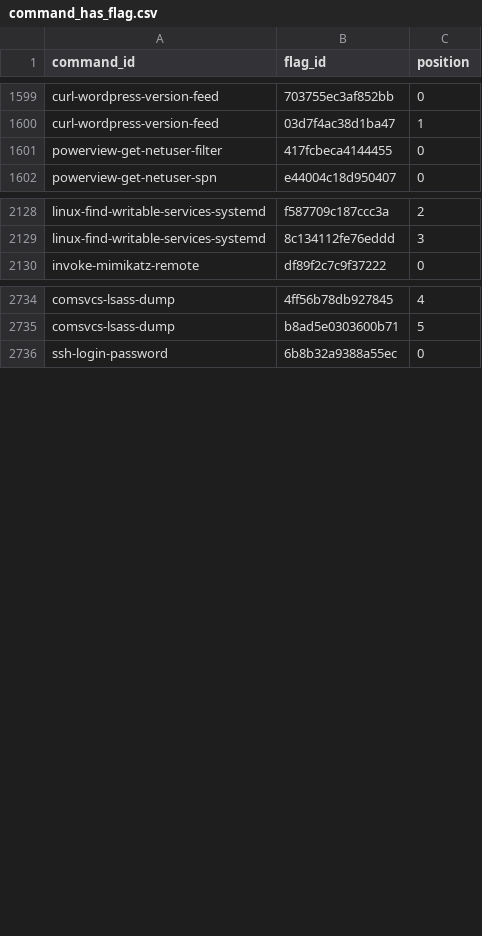
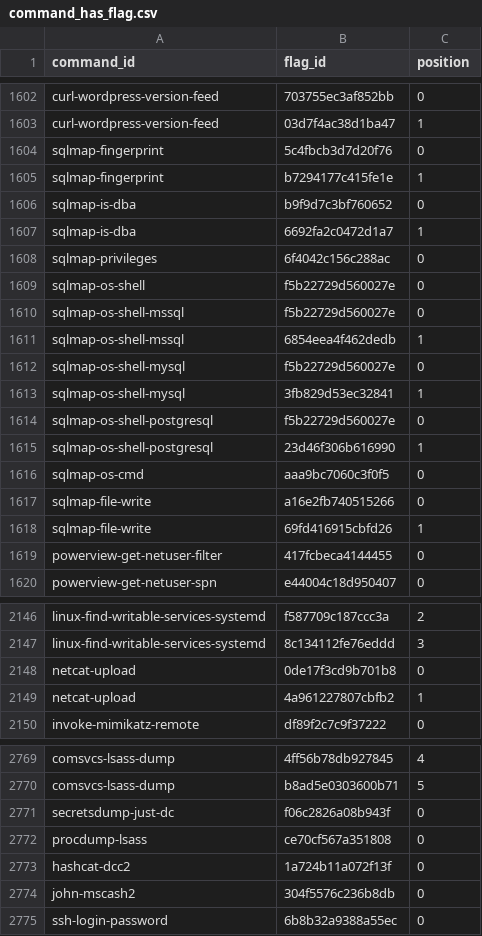
Before and after one commit to CodeBlackwell/C.R.A.C.K., a CSV file: data/neo4j/command_has_flag.csv, drawn as a sheet; only a part is shown, gaps mark what is left out; the diff covers the shown part only; the diff names each change by its address in the sheet, - before the commit and + after, or states it on an @@ line.

```diff
--- a/data/neo4j/command_has_flag.csv
+++ b/data/neo4j/command_has_flag.csv
+row 1604: sqlmap-fingerprint | 5c4fbcb3d7d20f76 | 0
+row 1605: sqlmap-fingerprint | b7294177c415fe1e | 1
+row 1606: sqlmap-is-dba | b9f9d7c3bf760652 | 0
+row 1607: sqlmap-is-dba | 6692fa2c0472d1a7 | 1
+row 1608: sqlmap-privileges | 6f4042c156c288ac | 0
+row 1609: sqlmap-os-shell | f5b22729d560027e | 0
+row 1610: sqlmap-os-shell-mssql | f5b22729d560027e | 0
+row 1611: sqlmap-os-shell-mssql | 6854eea4f462dedb | 1
+row 1612: sqlmap-os-shell-mysql | f5b22729d560027e | 0
+row 1613: sqlmap-os-shell-mysql | 3fb829d53ec32841 | 1
+row 1614: sqlmap-os-shell-postgresql | f5b22729d560027e | 0
+row 1615: sqlmap-os-shell-postgresql | 23d46f306b616990 | 1
+row 1616: sqlmap-os-cmd | aaa9bc7060c3f0f5 | 0
+row 1617: sqlmap-file-write | a16e2fb740515266 | 0
+row 1618: sqlmap-file-write | 69fd416915cbfd26 | 1
+row 2148: netcat-upload | 0de17f3cd9b701b8 | 0
+row 2149: netcat-upload | 4a961227807cbfb2 | 1
+row 2771: secretsdump-just-dc | f06c2826a08b943f | 0
+row 2772: procdump-lsass | ce70cf567a351808 | 0
+row 2773: hashcat-dcc2 | 1a724b11a072f13f | 0
+row 2774: john-mscash2 | 304f5576c236b8db | 0
```
Also changed, not shown: 18 added rows elsewhere in this file, data/neo4j/cheatsheet_tagged_with.csv, data/neo4j/flags.csv, 10 other files.
